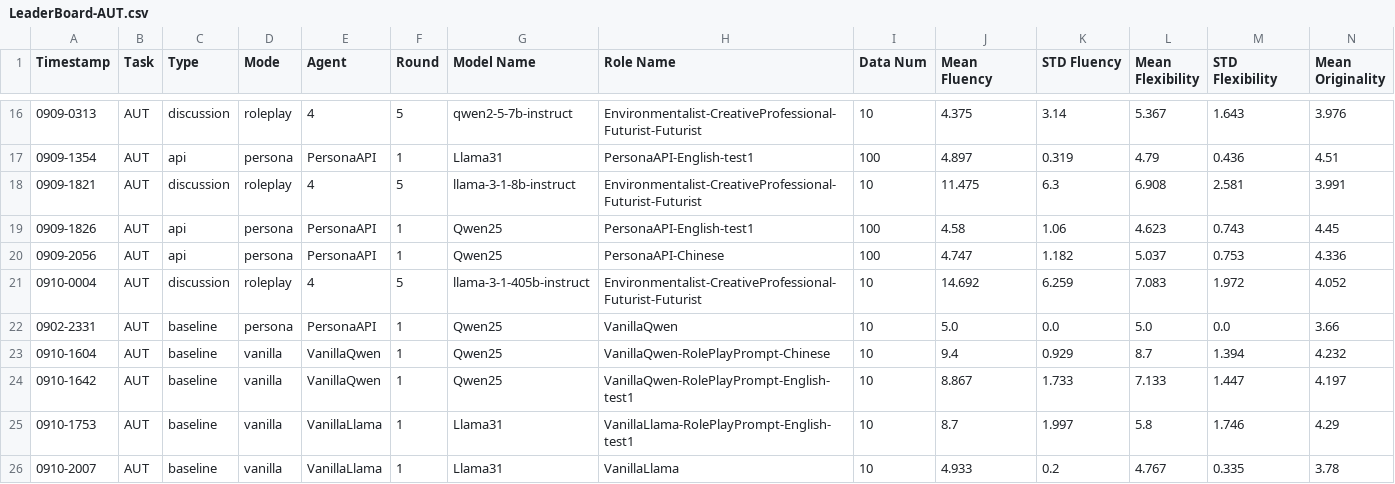
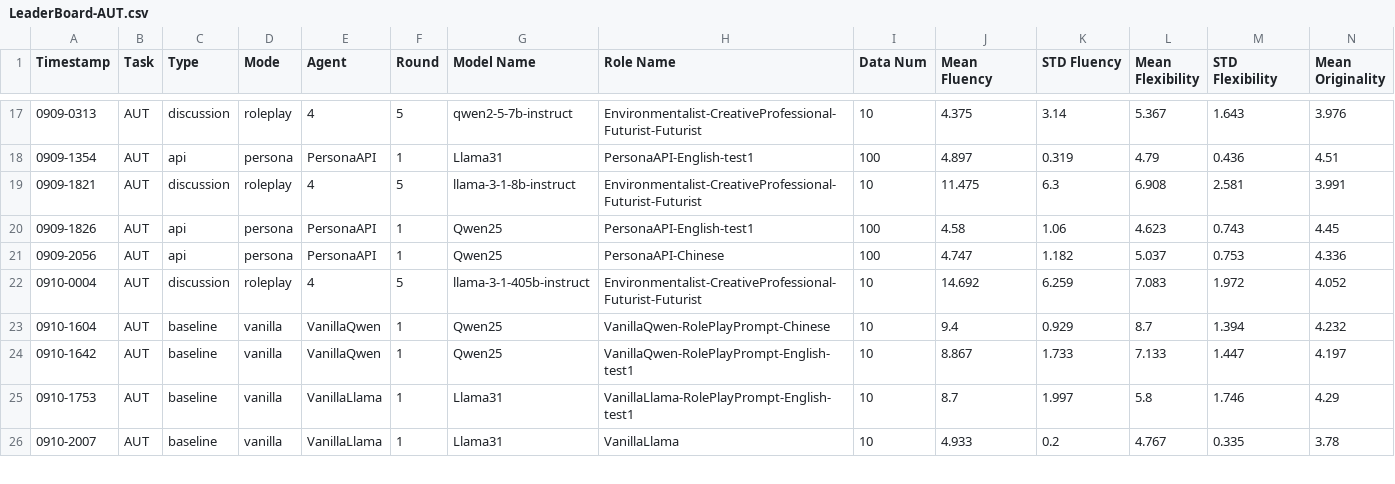
Before and after one commit to Bai1026/LLM_Persona, a CSV file: LLM-Discussion/Results/LeaderBoard/LeaderBoard-AUT.csv, drawn as a sheet; only a part is shown, gaps mark what is left out; removed rows and columns are numbered as before the commit, all else as after; rows hold the shown columns only; the diff covers the shown part only; the diff names each change by its address in the sheet, - before the commit and + after, or states it on an @@ line.

Commit message:
add exp results

```diff
--- a/LLM-Discussion/Results/LeaderBoard/LeaderBoard-AUT.csv
+++ b/LLM-Discussion/Results/LeaderBoard/LeaderBoard-AUT.csv
-row 22: 0902-2331 | AUT | baseline | persona | PersonaAPI | 1 | Qwen25 | VanillaQwen | 10 | 5.0 | 0.0 | 5.0 | 0.0 | 3.66
```
Also changed, not shown: 3 added rows and 6 edited cells elsewhere in this file, 7 other files.
